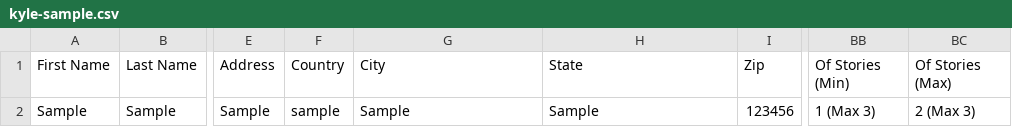
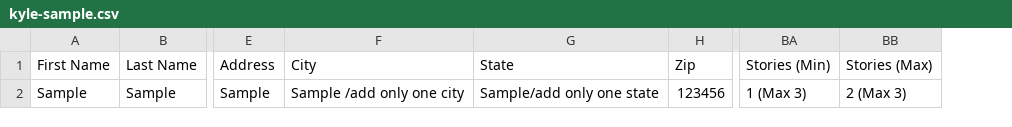
Before and after one commit to vikram0498/kyle, a CSV file: public/assets/sample/kyle-sample.csv, drawn as a sheet; only a part is shown, gaps mark what is left out; removed rows and columns are numbered as before the commit, all else as after; the diff names each change by its address in the sheet, - before the commit and + after, or states it on an @@ line.

```diff
--- a/public/assets/sample/kyle-sample.csv
+++ b/public/assets/sample/kyle-sample.csv
-column F (Country), row 2: sample
-BA1: Of Stories (Min)
+BA1: Stories (Min)
-BB1: Of Stories (Max)
+BB1: Stories (Max)
-F2 (City): Sample
+F2 (City): Sample /add only one city
-G2 (State): Sample
+G2 (State): Sample/add only one state
```
Also changed, not shown: 14 other files.
